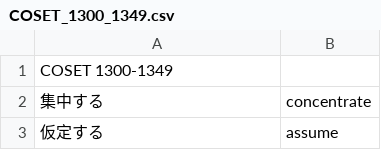
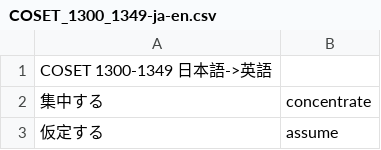
Before and after one commit to makutamoto/english-quiz, a CSV file: task_data/COSET_1300_1349-ja-en.csv (was task_data/COSET_1300_1349.csv), drawn as a sheet; only a part is shown.

```diff
--- a/task_data/COSET_1300_1349.csv
+++ b/task_data/COSET_1300_1349-ja-en.csv
@@ -1,2 +1,2 @@
-COSET 1300-1349	
+COSET 1300-1349 日本語->英語	
 集中する	concentrate
```
Also changed, not shown: task_data/COSET_1350_1399-ja-en.csv, 2 other files.
